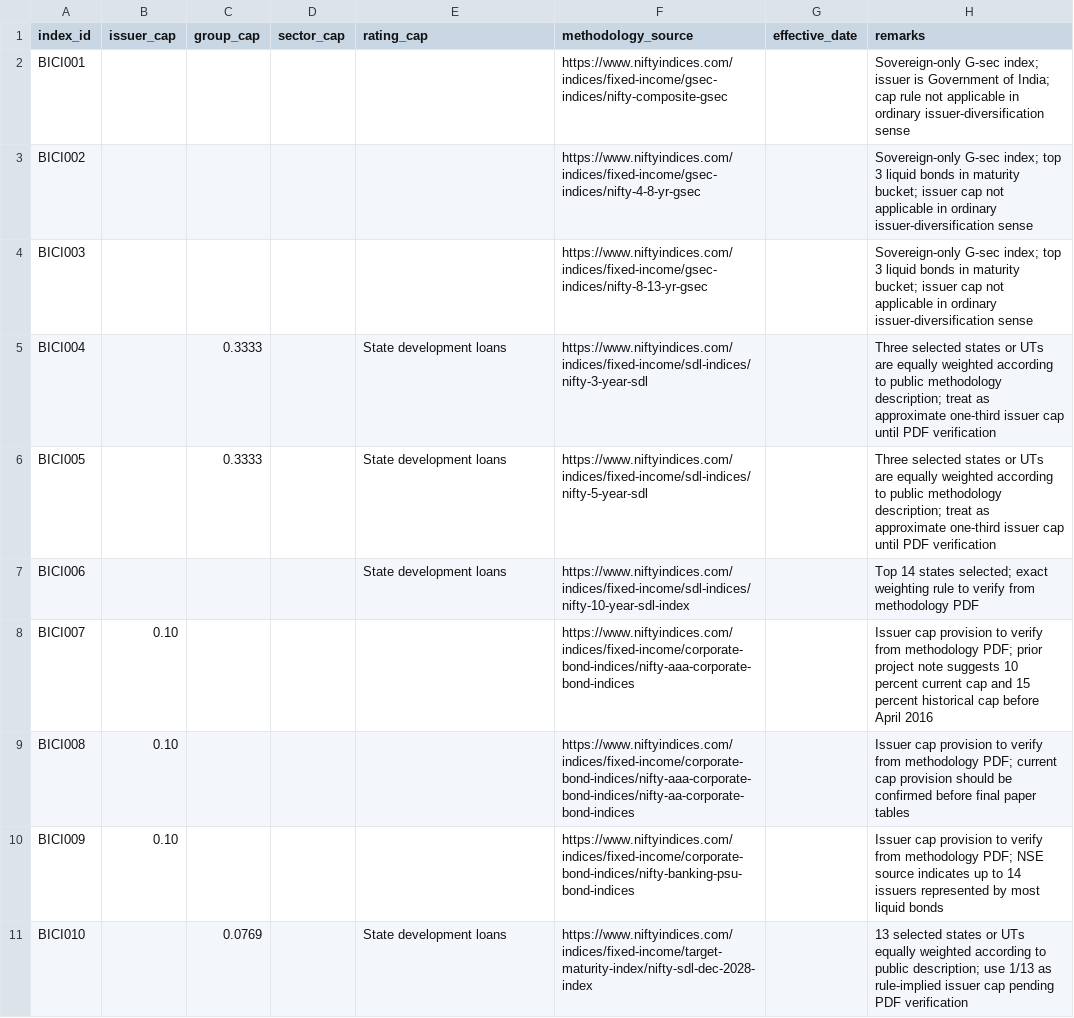
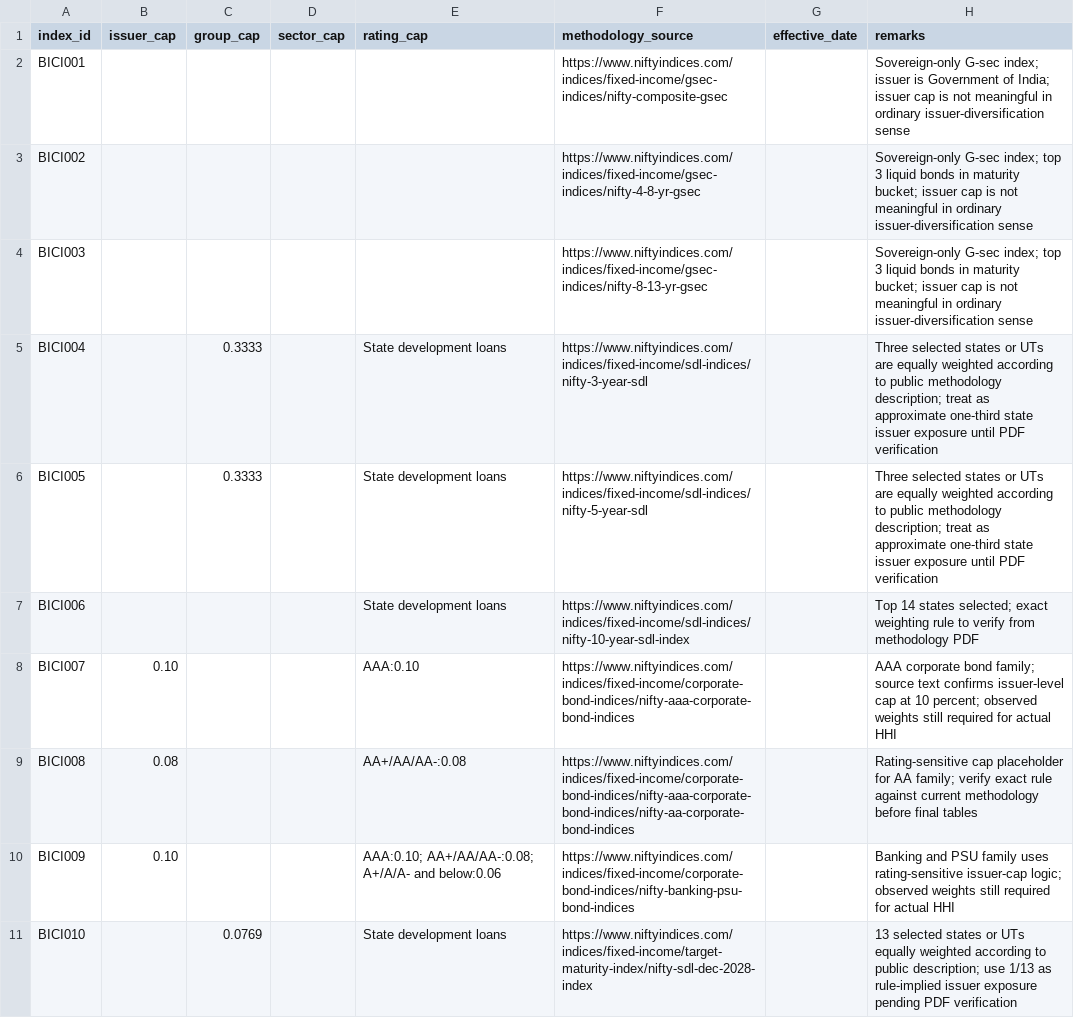
Before and after one commit to hitesh206-ui/bond-index-concentration-india, a CSV file: data/raw/methodology_caps.csv, drawn as a sheet.

Commit message:
Refine methodology caps with rating-sensitive issuer-cap notes

```diff
--- a/data/raw/methodology_caps.csv
+++ b/data/raw/methodology_caps.csv
@@ -1,11 +1,11 @@
 index_id,issuer_cap,group_cap,sector_cap,rating_cap,methodology_source,effective_date,remarks
-BICI001,,,,,https://www.niftyindices.com/indices/fixed-income/gsec-indices/nifty-composite-gsec,,Sovereign-only G-sec index; issuer is Government of India; cap rule not applicable in ordinary issuer-diversification sense
-BICI002,,,,,https://www.niftyindices.com/indices/fixed-income/gsec-indices/nifty-4-8-yr-gsec,,Sovereign-only G-sec index; top 3 liquid bonds in maturity bucket; issuer cap not applicable in ordinary issuer-diversification sense
-BICI003,,,,,https://www.niftyindices.com/indices/fixed-income/gsec-indices/nifty-8-13-yr-gsec,,Sovereign-only G-sec index; top 3 liquid bonds in maturity bucket; issuer cap not applicable in ordinary issuer-diversification sense
-BICI004,,0.3333,,State development loans,https://www.niftyindices.com/indices/fixed-income/sdl-indices/nifty-3-year-sdl,,Three selected states or UTs are equally weighted according to public methodology description; treat as approximate one-third issuer cap until PDF verification
-BICI005,,0.3333,,State development loans,https://www.niftyindices.com/indices/fixed-income/sdl-indices/nifty-5-year-sdl,,Three selected states or UTs are equally weighted according to public methodology description; treat as approximate one-third issuer cap until PDF verification
+BICI001,,,,,https://www.niftyindices.com/indices/fixed-income/gsec-indices/nifty-composite-gsec,,Sovereign-only G-sec index; issuer is Government of India; issuer cap is not meaningful in ordinary issuer-diversification sense
+BICI002,,,,,https://www.niftyindices.com/indices/fixed-income/gsec-indices/nifty-4-8-yr-gsec,,Sovereign-only G-sec index; top 3 liquid bonds in maturity bucket; issuer cap is not meaningful in ordinary issuer-diversification sense
+BICI003,,,,,https://www.niftyindices.com/indices/fixed-income/gsec-indices/nifty-8-13-yr-gsec,,Sovereign-only G-sec index; top 3 liquid bonds in maturity bucket; issuer cap is not meaningful in ordinary issuer-diversification sense
+BICI004,,0.3333,,State development loans,https://www.niftyindices.com/indices/fixed-income/sdl-indices/nifty-3-year-sdl,,Three selected states or UTs are equally weighted according to public methodology description; treat as approximate one-third state issuer exposure until PDF verification
+BICI005,,0.3333,,State development loans,https://www.niftyindices.com/indices/fixed-income/sdl-indices/nifty-5-year-sdl,,Three selected states or UTs are equally weighted according to public methodology description; treat as approximate one-third state issuer exposure until PDF verification
 BICI006,,,,State development loans,https://www.niftyindices.com/indices/fixed-income/sdl-indices/nifty-10-year-sdl-index,,Top 14 states selected; exact weighting rule to verify from methodology PDF
-BICI007,0.10,,,,https://www.niftyindices.com/indices/fixed-income/corporate-bond-indices/nifty-aaa-corporate-bond-indices,,Issuer cap provision to verify from methodology PDF; prior project note suggests 10 percent current cap and 15 percent historical cap before April 2016
-BICI008,0.10,,,,https://www.niftyindices.com/indices/fixed-income/corporate-bond-indices/nifty-aaa-corporate-bond-indices/nifty-aa-corporate-bond-indices,,Issuer cap provision to verify from methodology PDF; current cap provision should be confirmed before final paper tables
-BICI009,0.10,,,,https://www.niftyindices.com/indices/fixed-income/corporate-bond-indices/nifty-banking-psu-bond-indices,,Issuer cap provision to verify from methodology PDF; NSE source indicates up to 14 issuers represented by most liquid bonds
-BICI010,,0.0769,,State development loans,https://www.niftyindices.com/indices/fixed-income/target-maturity-index/nifty-sdl-dec-2028-index,,13 selected states or UTs equally weighted according to public description; use 1/13 as rule-implied issuer cap pending PDF verification
+BICI007,0.10,,,AAA:0.10,https://www.niftyindices.com/indices/fixed-income/corporate-bond-indices/nifty-aaa-corporate-bond-indices,,AAA corporate bond family; source text confirms issuer-level cap at 10 percent; observed weights still required for actual HHI
+BICI008,0.08,,,AA+/AA/AA-:0.08,https://www.niftyindices.com/indices/fixed-income/corporate-bond-indices/nifty-aaa-corporate-bond-indices/nifty-aa-corporate-bond-indices,,Rating-sensitive cap placeholder for AA family; verify exact rule against current methodology before final tables
+BICI009,0.10,,,AAA:0.10; AA+/AA/AA-:0.08; A+/A/A- and below:0.06,https://www.niftyindices.com/indices/fixed-income/corporate-bond-indices/nifty-banking-psu-bond-indices,,Banking and PSU family uses rating-sensitive issuer-cap logic; observed weights still required for actual HHI
+BICI010,,0.0769,,State development loans,https://www.niftyindices.com/indices/fixed-income/target-maturity-index/nifty-sdl-dec-2028-index,,13 selected states or UTs equally weighted according to public description; use 1/13 as rule-implied issuer exposure pending PDF verification
```
